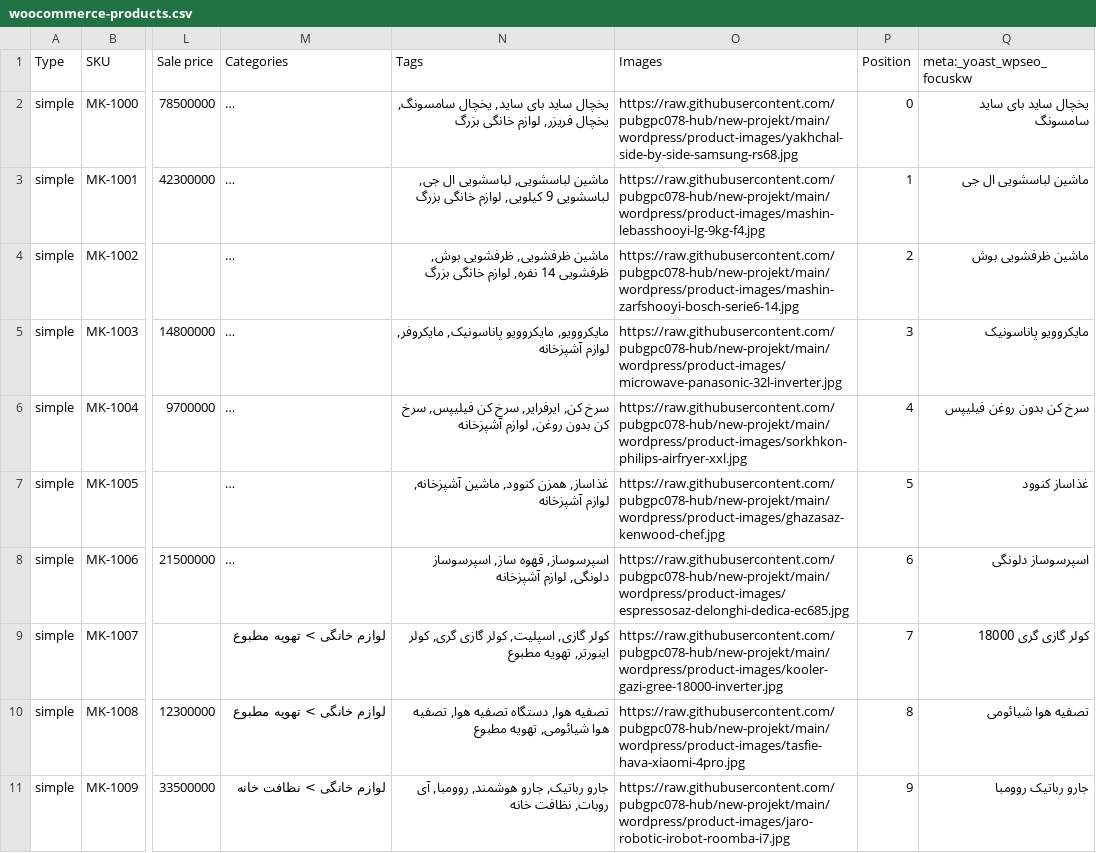
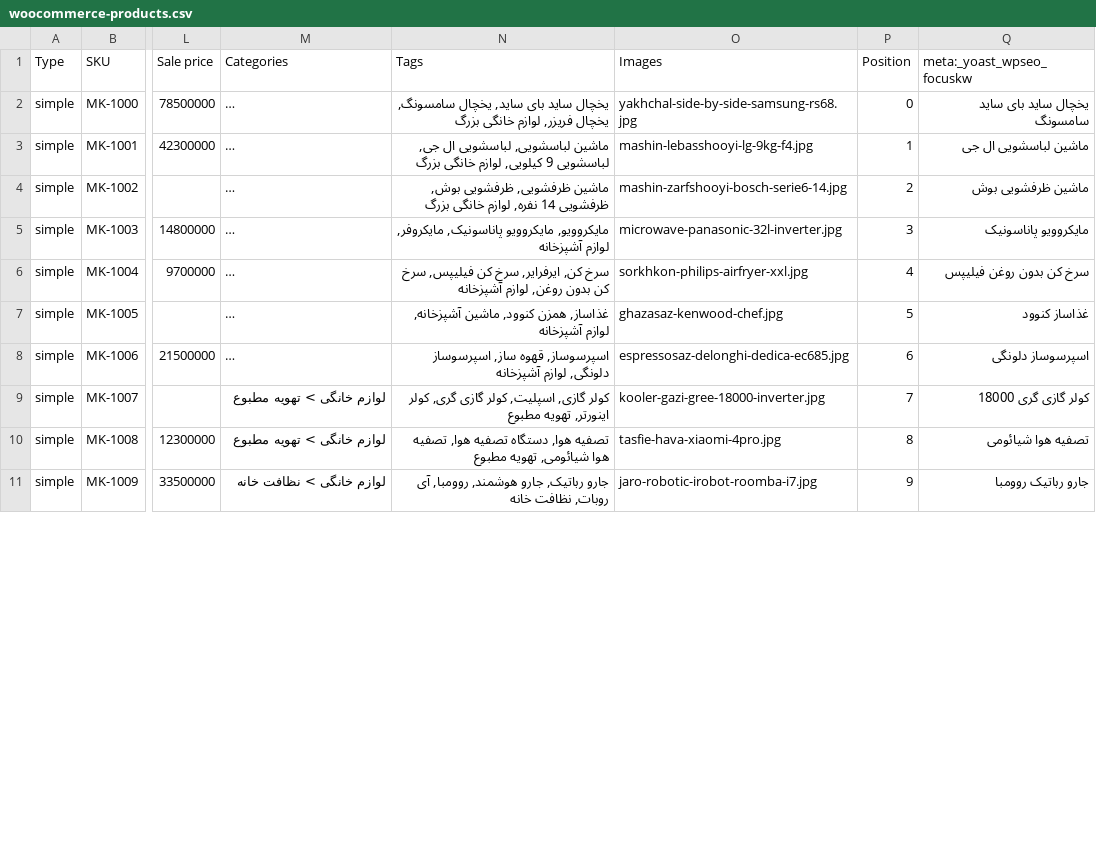
Before and after one commit to pubgpc078-hub/new-projekt, a CSV file: woocommerce-products.csv, drawn as a sheet; only a part is shown, gaps mark what is left out; long unchanged cells end in …; the diff covers the shown part only; the diff names each change by its address in the sheet, - before the commit and + after, or states it on an @@ line.

```diff
--- a/woocommerce-products.csv
+++ b/woocommerce-products.csv
-O2 (Images): https://raw.githubusercontent.com/pubgpc078-hub/new-projekt/main/wordpress/product-images/yakhchal-side-by-side-samsung-rs68.jpg
+O2 (Images): yakhchal-side-by-side-samsung-rs68.jpg
-O3 (Images): https://raw.githubusercontent.com/pubgpc078-hub/new-projekt/main/wordpress/product-images/mashin-lebasshooyi-lg-9kg-f4.jpg
+O3 (Images): mashin-lebasshooyi-lg-9kg-f4.jpg
-O4 (Images): https://raw.githubusercontent.com/pubgpc078-hub/new-projekt/main/wordpress/product-images/mashin-zarfshooyi-bosch-serie6-14.jpg
+O4 (Images): mashin-zarfshooyi-bosch-serie6-14.jpg
-O5 (Images): https://raw.githubusercontent.com/pubgpc078-hub/new-projekt/main/wordpress/product-images/microwave-panasonic-32l-inverter.jpg
+O5 (Images): microwave-panasonic-32l-inverter.jpg
-O6 (Images): https://raw.githubusercontent.com/pubgpc078-hub/new-projekt/main/wordpress/product-images/sorkhkon-philips-airfryer-xxl.jpg
+O6 (Images): sorkhkon-philips-airfryer-xxl.jpg
-O7 (Images): https://raw.githubusercontent.com/pubgpc078-hub/new-projekt/main/wordpress/product-images/ghazasaz-kenwood-chef.jpg
+O7 (Images): ghazasaz-kenwood-chef.jpg
-O8 (Images): https://raw.githubusercontent.com/pubgpc078-hub/new-projekt/main/wordpress/product-images/espressosaz-delonghi-dedica-ec685.jpg
+O8 (Images): espressosaz-delonghi-dedica-ec685.jpg
-O9 (Images): https://raw.githubusercontent.com/pubgpc078-hub/new-projekt/main/wordpress/product-images/kooler-gazi-gree-18000-inverter.jpg
+O9 (Images): kooler-gazi-gree-18000-inverter.jpg
-O10 (Images): https://raw.githubusercontent.com/pubgpc078-hub/new-projekt/main/wordpress/product-images/tasfie-hava-xiaomi-4pro.jpg
+O10 (Images): tasfie-hava-xiaomi-4pro.jpg
-O11 (Images): https://raw.githubusercontent.com/pubgpc078-hub/new-projekt/main/wordpress/product-images/jaro-robotic-irobot-roomba-i7.jpg
+O11 (Images): jaro-robotic-irobot-roomba-i7.jpg
```
Also changed, not shown: 10 edited cells elsewhere in this file, 1 other file.
